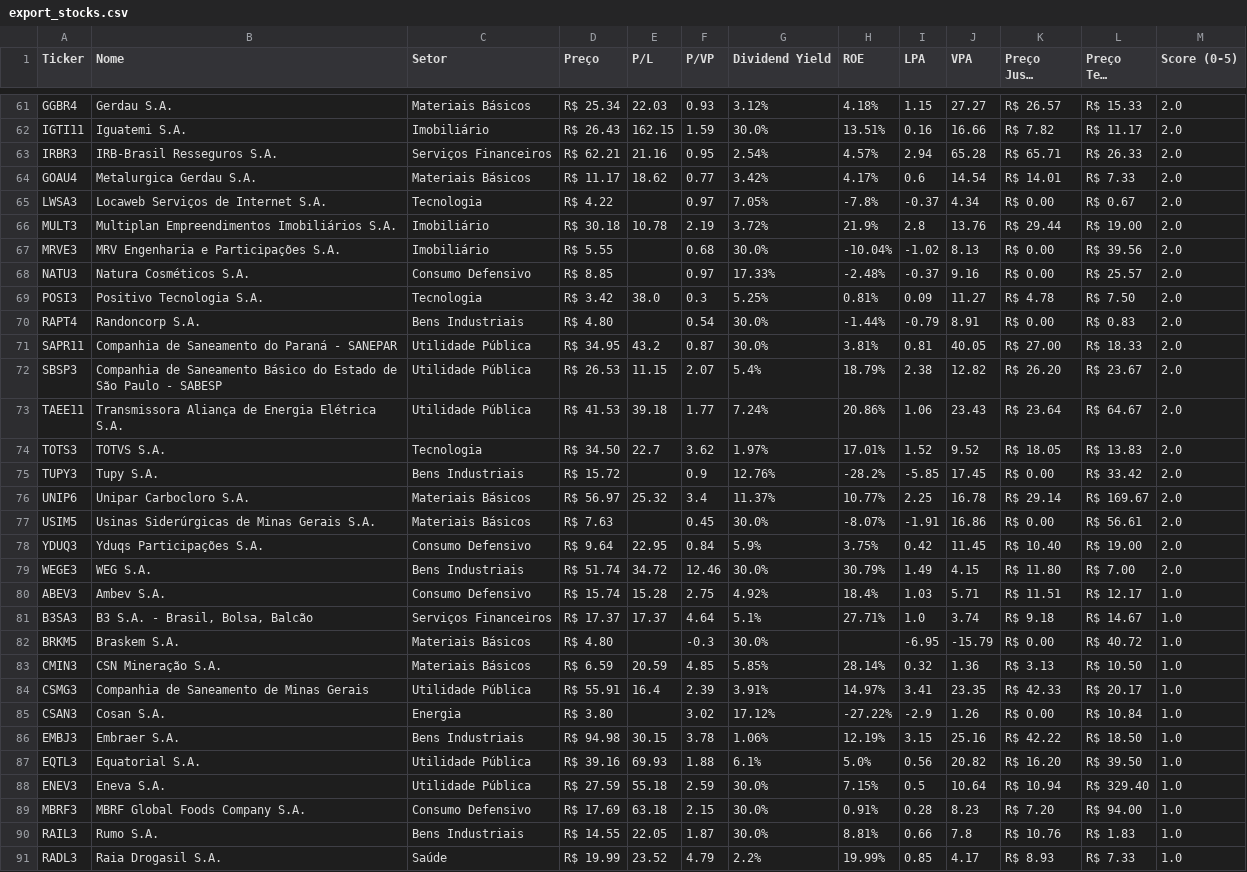
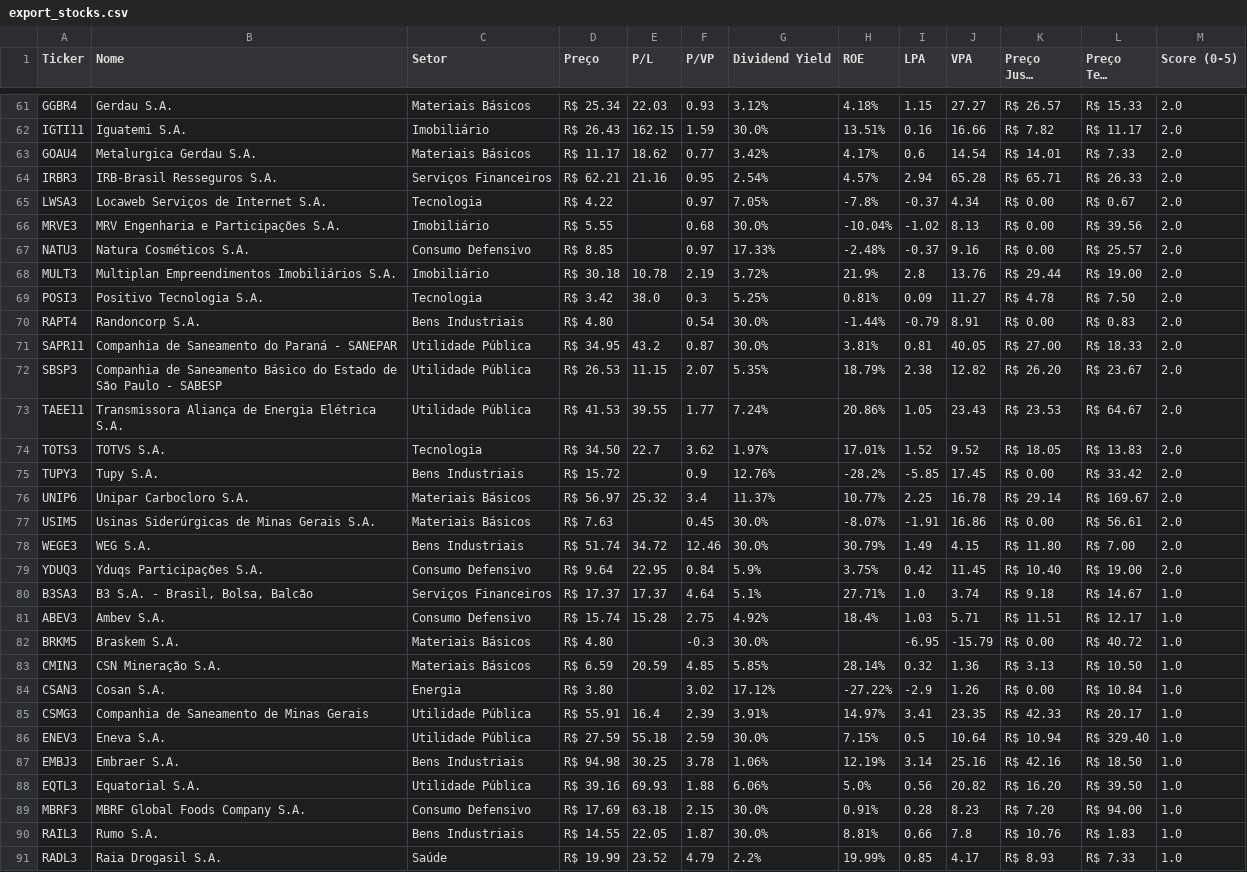
Before and after one commit to jucelinoss/radar_fundamentalista_b3, a CSV file: export_stocks.csv, drawn as a sheet; only a part is shown, gaps mark what is left out; long unchanged cells end in …; the diff covers the shown part only.

```diff
--- a/export_stocks.csv
+++ b/export_stocks.csv
@@ -62,8 +62,8 @@ GGBR4,Gerdau S.A.,Materiais Básicos,R$ 25.34,22.03,0.93,3.12%,4.18%,1.15,27.27,
 IGTI11,Iguatemi S.A.,Imobiliário,R$ 26.43,162.15,1.59,30.0%,13.51%,0.16,16.66,R$ 7.82,R$ 11.17,2.0
+GOAU4,Metalurgica Gerdau S.A.,Materiais Básicos,R$ 11.17,18.62,0.77,3.42%,4.17%,0.6,14.54,R$ 14.01,R$ 7.33,2.0
 IRBR3,IRB-Brasil Resseguros S.A.,Serviços Financeiros,R$ 62.21,21.16,0.95,2.54%,4.57%,2.94,65.28,R$ 65.71,R$ 26.33,2.0
-GOAU4,Metalurgica Gerdau S.A.,Materiais Básicos,R$ 11.17,18.62,0.77,3.42%,4.17%,0.6,14.54,R$ 14.01,R$ 7.33,2.0
 LWSA3,Locaweb Serviços de Internet S.A.,Tecnologia,R$ 4.22,,0.97,7.05%,-7.8%,-0.37,4.34,R$ 0.00,R$ 0.67,2.0
-MULT3,Multiplan Empreendimentos Imobiliários S.A.,Imobiliário,R$ 30.18,10.78,2.19,3.72%,21.9%,2.8,13.76,R$ 29.44,R$ 19.00,2.0
 MRVE3,MRV Engenharia e Participações S.A.,Imobiliário,R$ 5.55,,0.68,30.0%,-10.04%,-1.02,8.13,R$ 0.00,R$ 39.56,2.0
 NATU3,Natura Cosméticos S.A.,Consumo Defensivo,R$ 8.85,,0.97,17.33%,-2.48%,-0.37,9.16,R$ 0.00,R$ 25.57,2.0
+MULT3,Multiplan Empreendimentos Imobiliários S.A.,Imobiliário,R$ 30.18,10.78,2.19,3.72%,21.9%,2.8,13.76,R$ 29.44,R$ 19.00,2.0
 POSI3,Positivo Tecnologia S.A.,Tecnologia,R$ 3.42,38.0,0.3,5.25%,0.81%,0.09,11.27,R$ 4.78,R$ 7.50,2.0
@@ -71,4 +71,4 @@ RAPT4,Randoncorp S.A.,Bens Industriais,R$ 4.80,,0.54,30.0%,-1.44%,-0.79,8.91,R$
 SAPR11,Companhia de Saneamento do Paraná - SANEPAR,Utilidade Pública,R$ 34.95,43.2,0.87,30.0%,3.81%,0.81,40.05,R$ 27.00,R$ 18.33,2.0
-SBSP3,Companhia de Saneamento Básico do Estado de São Paulo - SABESP,Utilidade Pública,R$ 26.53,11.15,2.07,5.4%,18.79%,2.38,12.82,R$ 26.20,R$ 23.67,2.0
-TAEE11,Transmissora Aliança de Energia Elétrica S.A.,Utilidade Pública,R$ 41.53,39.18,1.77,7.24%,20.86%,1.06,23.43,R$ 23.64,R$ 64.67,2.0
+SBSP3,Companhia de Saneamento Básico do Estado de São Paulo - SABESP,Utilidade Pública,R$ 26.53,11.15,2.07,5.35%,18.79%,2.38,12.82,R$ 26.20,R$ 23.67,2.0
+TAEE11,Transmissora Aliança de Energia Elétrica S.A.,Utilidade Pública,R$ 41.53,39.55,1.77,7.24%,20.86%,1.05,23.43,R$ 23.53,R$ 64.67,2.0
 TOTS3,TOTVS S.A.,Tecnologia,R$ 34.50,22.7,3.62,1.97%,17.01%,1.52,9.52,R$ 18.05,R$ 13.83,2.0
@@ -77,13 +77,13 @@ UNIP6,Unipar Carbocloro S.A.,Materiais Básicos,R$ 56.97,25.32,3.4,11.37%,10.77%
 USIM5,Usinas Siderúrgicas de Minas Gerais S.A.,Materiais Básicos,R$ 7.63,,0.45,30.0%,-8.07%,-1.91,16.86,R$ 0.00,R$ 56.61,2.0
+WEGE3,WEG S.A.,Bens Industriais,R$ 51.74,34.72,12.46,30.0%,30.79%,1.49,4.15,R$ 11.80,R$ 7.00,2.0
 YDUQ3,Yduqs Participações S.A.,Consumo Defensivo,R$ 9.64,22.95,0.84,5.9%,3.75%,0.42,11.45,R$ 10.40,R$ 19.00,2.0
-WEGE3,WEG S.A.,Bens Industriais,R$ 51.74,34.72,12.46,30.0%,30.79%,1.49,4.15,R$ 11.80,R$ 7.00,2.0
+B3SA3,"B3 S.A. - Brasil, Bolsa, Balcão",Serviços Financeiros,R$ 17.37,17.37,4.64,5.1%,27.71%,1.0,3.74,R$ 9.18,R$ 14.67,1.0
 ABEV3,Ambev S.A.,Consumo Defensivo,R$ 15.74,15.28,2.75,4.92%,18.4%,1.03,5.71,R$ 11.51,R$ 12.17,1.0
-B3SA3,"B3 S.A. - Brasil, Bolsa, Balcão",Serviços Financeiros,R$ 17.37,17.37,4.64,5.1%,27.71%,1.0,3.74,R$ 9.18,R$ 14.67,1.0
 BRKM5,Braskem S.A.,Materiais Básicos,R$ 4.80,,-0.3,30.0%,,-6.95,-15.79,R$ 0.00,R$ 40.72,1.0
 CMIN3,CSN Mineração S.A.,Materiais Básicos,R$ 6.59,20.59,4.85,5.85%,28.14%,0.32,1.36,R$ 3.13,R$ 10.50,1.0
+CSAN3,Cosan S.A.,Energia,R$ 3.80,,3.02,17.12%,-27.22%,-2.9,1.26,R$ 0.00,R$ 10.84,1.0
 CSMG3,Companhia de Saneamento de Minas Gerais,Utilidade Pública,R$ 55.91,16.4,2.39,3.91%,14.97%,3.41,23.35,R$ 42.33,R$ 20.17,1.0
-CSAN3,Cosan S.A.,Energia,R$ 3.80,,3.02,17.12%,-27.22%,-2.9,1.26,R$ 0.00,R$ 10.84,1.0
-EMBJ3,Embraer S.A.,Bens Industriais,R$ 94.98,30.15,3.78,1.06%,12.19%,3.15,25.16,R$ 42.22,R$ 18.50,1.0
-EQTL3,Equatorial S.A.,Utilidade Pública,R$ 39.16,69.93,1.88,6.1%,5.0%,0.56,20.82,R$ 16.20,R$ 39.50,1.0
 ENEV3,Eneva S.A.,Utilidade Pública,R$ 27.59,55.18,2.59,30.0%,7.15%,0.5,10.64,R$ 10.94,R$ 329.40,1.0
+EMBJ3,Embraer S.A.,Bens Industriais,R$ 94.98,30.25,3.78,1.06%,12.19%,3.14,25.16,R$ 42.16,R$ 18.50,1.0
+EQTL3,Equatorial S.A.,Utilidade Pública,R$ 39.16,69.93,1.88,6.06%,5.0%,0.56,20.82,R$ 16.20,R$ 39.50,1.0
 MBRF3,MBRF Global Foods Company S.A.,Consumo Defensivo,R$ 17.69,63.18,2.15,30.0%,0.91%,0.28,8.23,R$ 7.20,R$ 94.00,1.0
```
Also changed, not shown: 2 added rows, 2 removed rows, 3 moved rows and 26 edited cells elsewhere in this file, export_fiagros.csv, export_fiis.csv, 4 other files.
